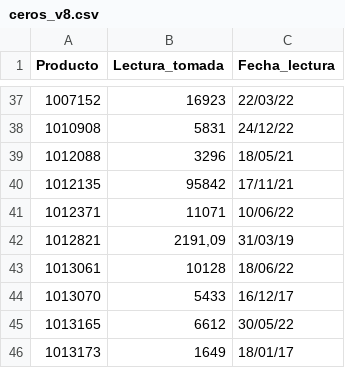
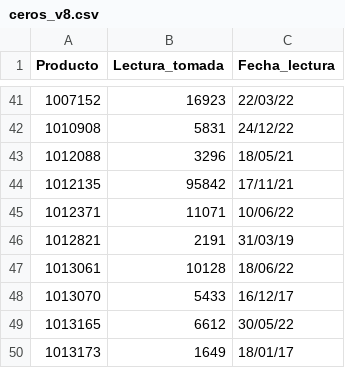
Before and after one commit to harem123/pandas, a CSV file: ceros_v8.csv, drawn as a sheet; only a part is shown, gaps mark what is left out; the diff covers the shown part only.

```diff
--- a/ceros_v8.csv
+++ b/ceros_v8.csv
@@ -41,3 +45,3 @@ Producto;Lectura_tomada;Fecha_lectura
 1012371;11071;10/06/22
-1012821;2191,09;31/03/19
+1012821;2191;31/03/19
 1013061;10128;18/06/22
```
Also changed, not shown: 4 added rows and 25 edited cells elsewhere in this file.
